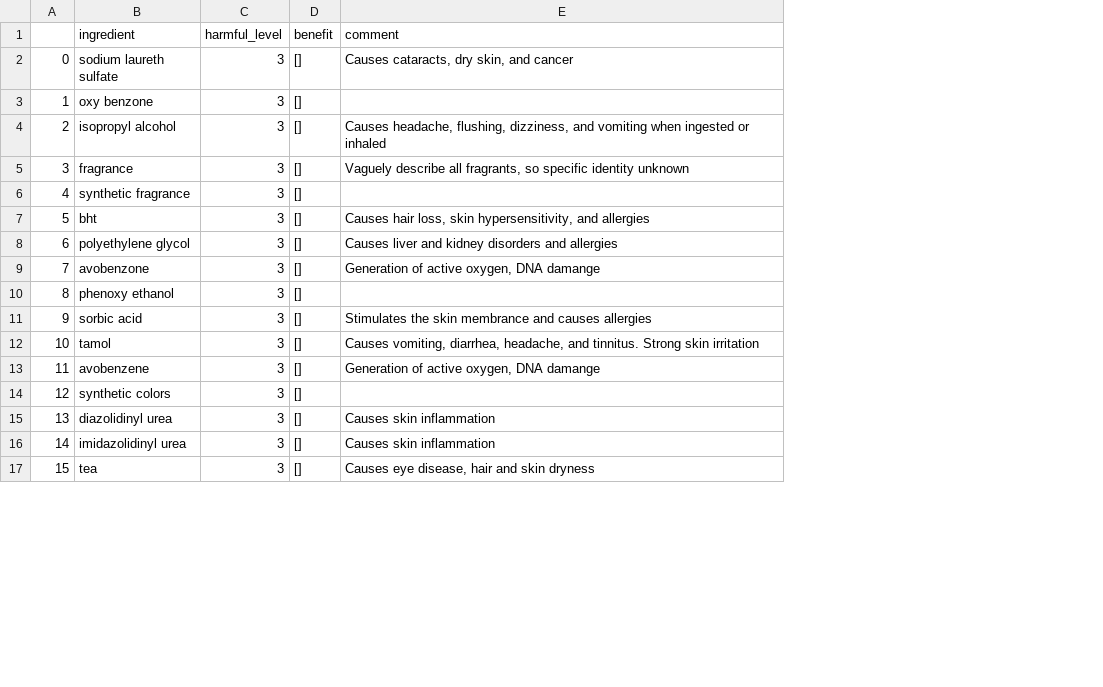
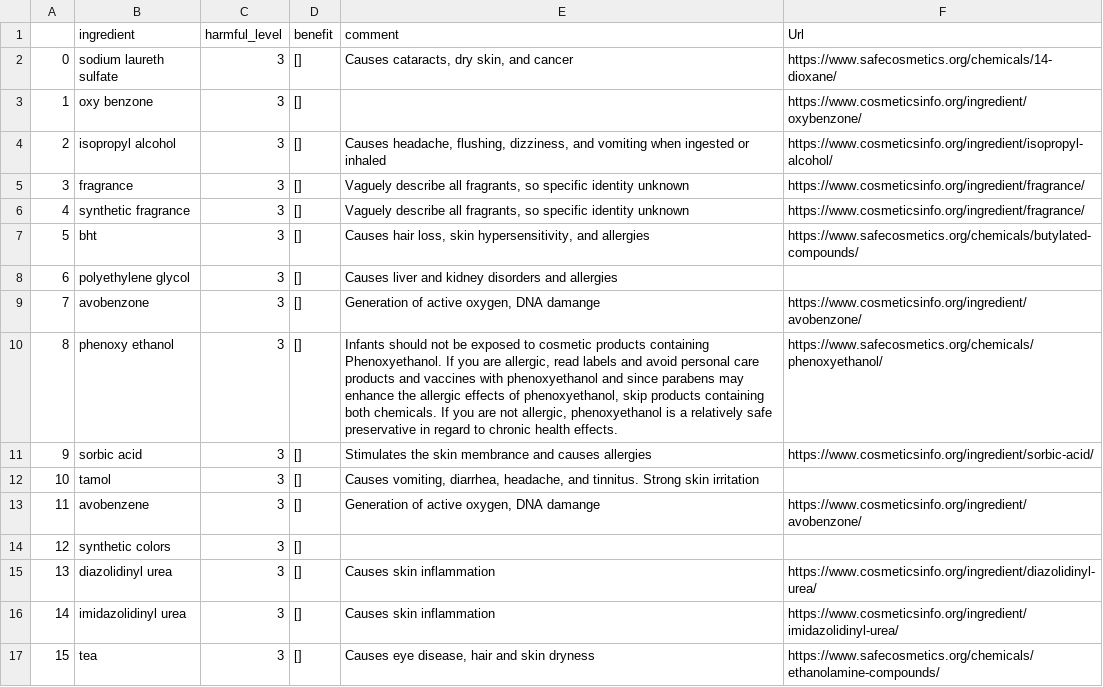
Before and after one commit to JC-78/tartanhack_purus, a CSV file: puru/data.csv, drawn as a sheet; only a part is shown; the diff names each change by its address in the sheet, - before the commit and + after, or states it on an @@ line.

Commit message:
ingredients info page via hyperlink supported

```diff
--- a/puru/data.csv
+++ b/puru/data.csv
+column F (Url), rows 2-17: https://www.safecosmetics.org/chemicals/14-dioxane/ | https://www.cosmeticsinfo.org/ingredient/oxybenzone/ | https://www.cosmeticsinfo.org/ingredient/isopropyl-alcohol/ | https://www.cosmeticsinfo.org/ingredient/fragrance/ | https://www.cosmeticsinfo.org/ingredient/fragrance/ | https://www.safecosmetics.org/chemicals/butylated-compounds/ |  | https://www.cosmeticsinfo.org/ingredient/avobenzone/ | https://www.safecosmetics.org/chemicals/phenoxyethanol/ | https://www.cosmeticsinfo.org/ingredient/sorbic-acid/ |  | https://www.cosmeticsinfo.org/ingredient/avobenzone/ |  | https://www.cosmeticsinfo.org/ingredient/diazolidinyl-urea/ | https://www.cosmeticsinfo.org/ingredient/imidazolidinyl-urea/ | https://www.safecosmetics.org/chemicals/ethanolamine-compounds/
-E6 (comment): (empty)
+E6 (comment): Vaguely describe all fragrants, so specific identity unknown
-E10 (comment): (empty)
+E10 (comment): Infants should not be exposed to cosmetic products containing Phenoxyethanol. If you are allergic, read labels and avoid personal care products and vaccines with phenoxyethanol and since parabens may enhance the allergic effects of phenoxyethanol, skip products containing both chemicals. If you are not allergic, phenoxyethanol is a relatively safe preservative in regard to chronic health effects.
```
Also changed, not shown: 4 other files.
